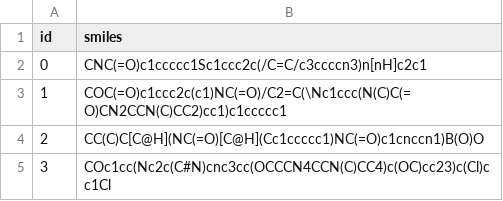
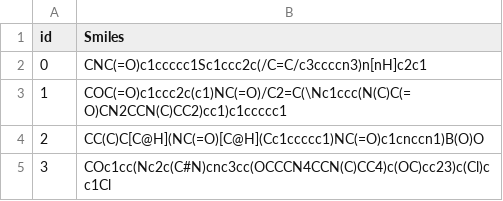
Before and after one commit to grjadhav409/Biological_activity_prediction, a CSV file: screening_base/drugs_smiles.csv, drawn as a sheet; only a part is shown.

```diff
--- a/screening_base/drugs_smiles.csv
+++ b/screening_base/drugs_smiles.csv
@@ -1,2 +1,2 @@
-id,smiles
+id,Smiles
 0,CNC(=O)c1ccccc1Sc1ccc2c(/C=C/c3ccccn3)n[nH]c2c1
```
Also changed, not shown: 4 other files.
